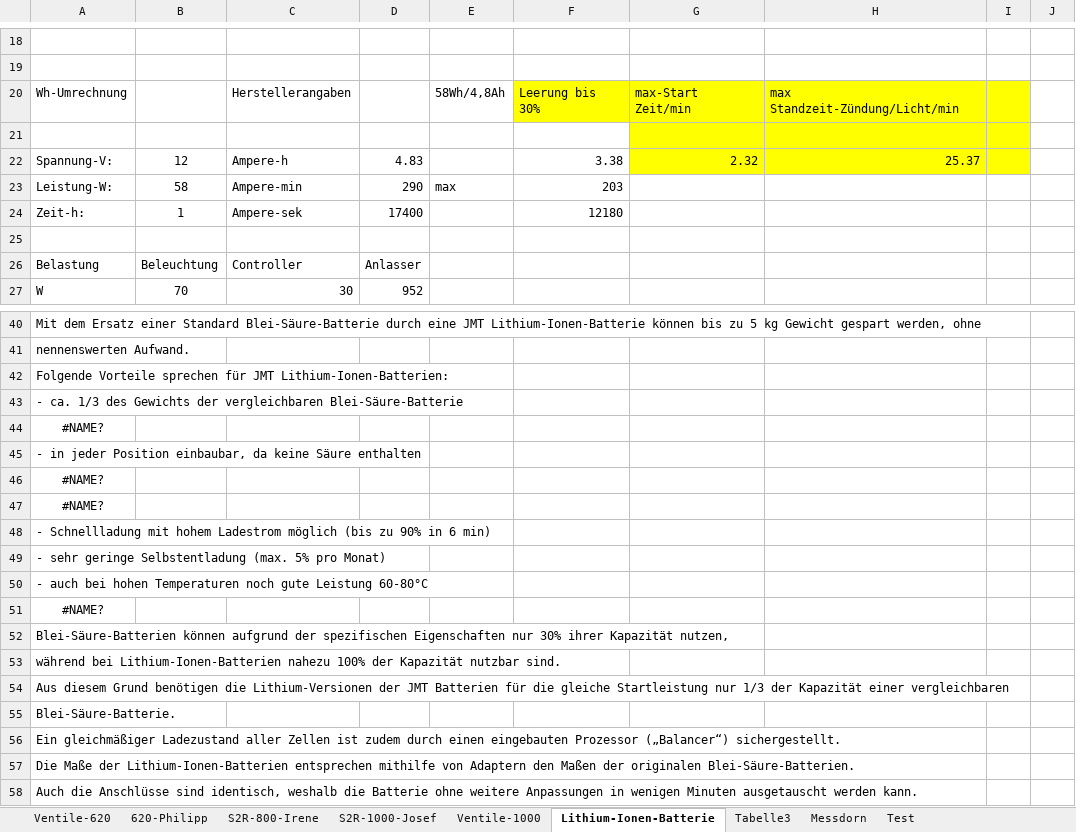
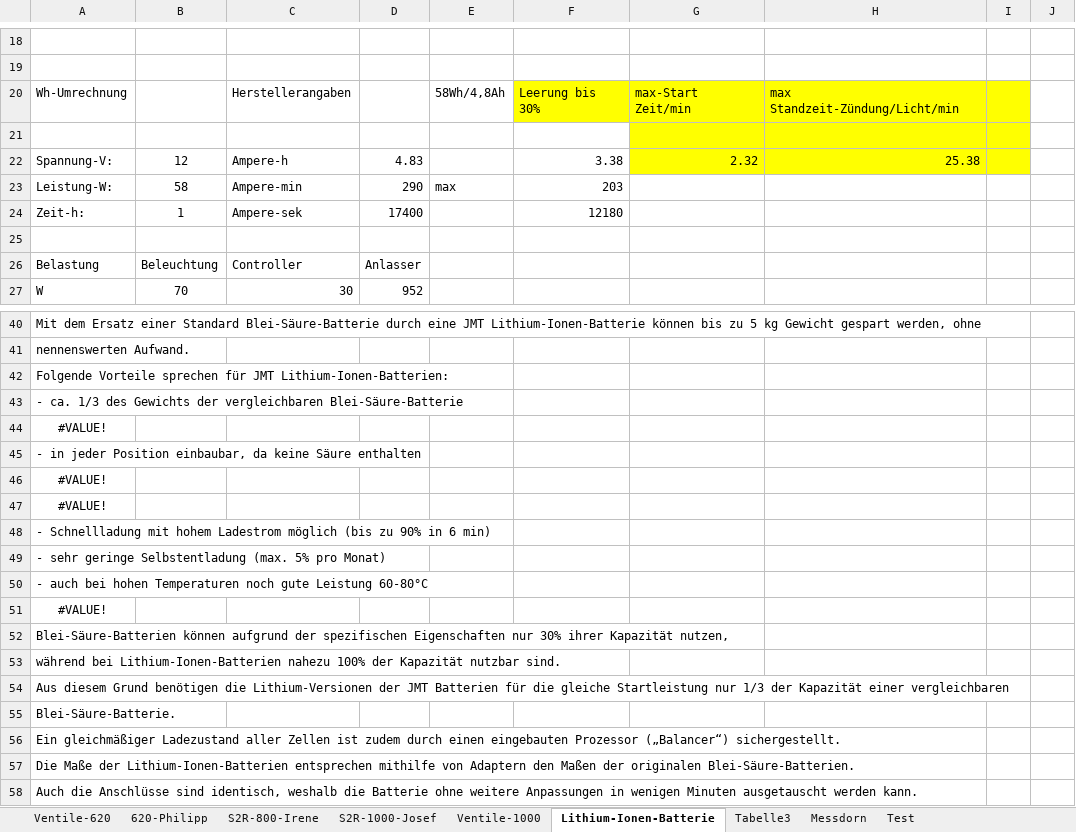
Before and after one commit to GrafKnusprig/maintenance-lists, an Excel workbook: Wartungsliste_Monster.xlsx, sheet Lithium-Ionen-Batterie, drawn as a sheet; only a part is shown, gaps mark what is left out; values as stored, in another font and other column widths than the file's, no borders; the diff names each change by its address in the sheet, - before the commit and + after, or states it on an @@ line.

```diff
--- a/Wartungsliste_Monster.xlsx (sheet Lithium-Ionen-Batterie)
+++ b/Wartungsliste_Monster.xlsx (sheet Lithium-Ionen-Batterie)
-H22: 25.37
+H22: 25.38
-A44: #NAME?
+A44: #VALUE!
-A46:A47: #NAME?
+A46:A47: #VALUE!
-A51: #NAME?
+A51: #VALUE!
```
Also changed, not shown: sheet 620-Philipp, sheet S2R-1000-Josef, sheet S2R-800-Irene, sheet Ventile-1000, sheet Test, sheet Tabelle3, 1 more sheet, 1 other file.
